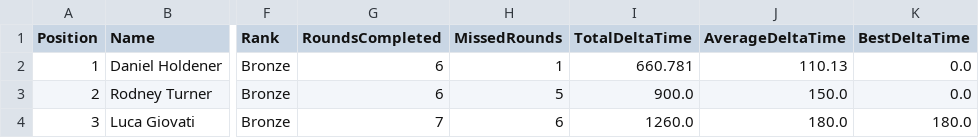
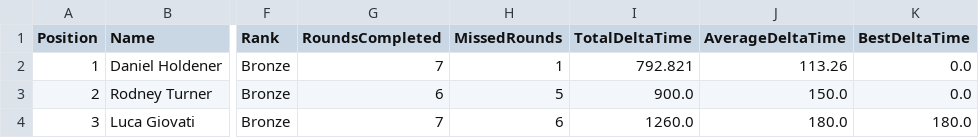
Before and after one commit to gloscherrybomb/ChaosRacing, a CSV file: GC_Bronze.csv, drawn as a sheet; only a part is shown, gaps mark what is left out; the diff names each change by its address in the sheet, - before the commit and + after, or states it on an @@ line.

```diff
--- a/GC_Bronze.csv
+++ b/GC_Bronze.csv
-G2 (RoundsCompleted): 6
+G2 (RoundsCompleted): 7
-I2 (TotalDeltaTime): 660.781
+I2 (TotalDeltaTime): 792.821
-J2 (AverageDeltaTime): 110.13
+J2 (AverageDeltaTime): 113.26
```
Also changed, not shown: GC_Gold.csv, GC_Platinum.csv, 1 other file.
